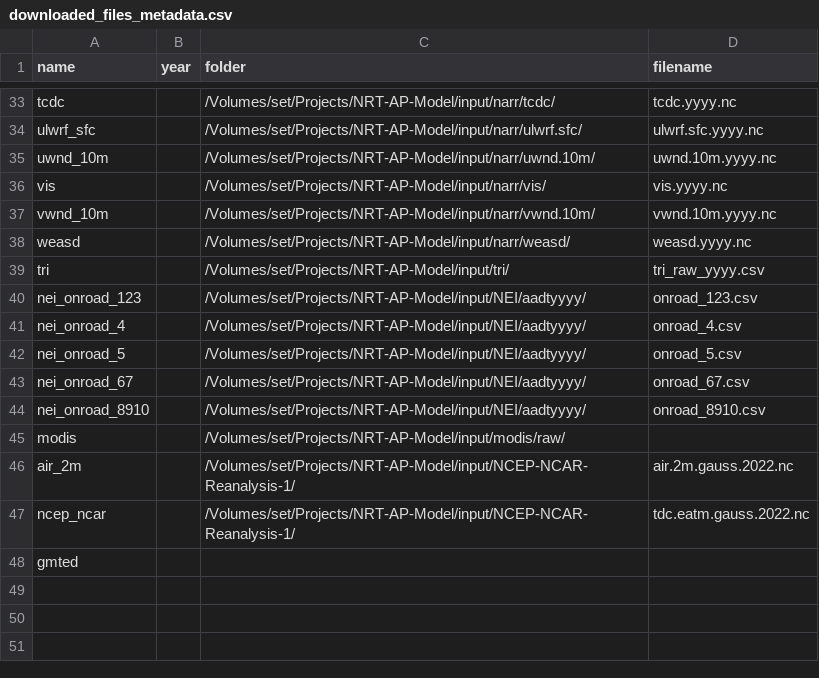
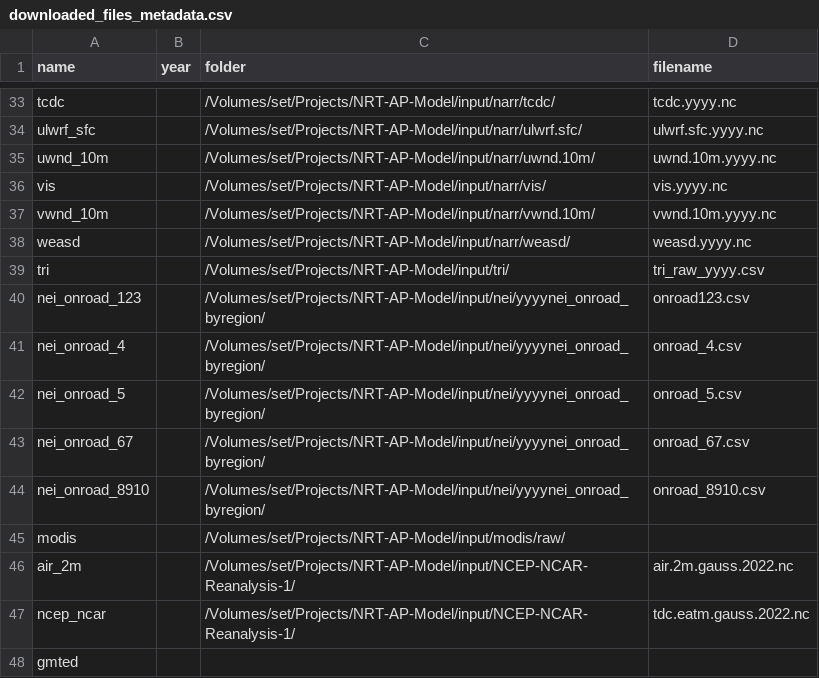
Before and after one commit to NIEHS/beethoven, a CSV file: inst/extdata/downloaded_files_metadata.csv, drawn as a sheet; only a part is shown, gaps mark what is left out.

```diff
--- a/inst/extdata/downloaded_files_metadata.csv
+++ b/inst/extdata/downloaded_files_metadata.csv
@@ -39,7 +39,7 @@ weasd,,/Volumes/set/Projects/NRT-AP-Model/input/narr/weasd/,weasd.yyyy.nc
 tri,,/Volumes/set/Projects/NRT-AP-Model/input/tri/,tri_raw_yyyy.csv
-nei_onroad_123,,/Volumes/set/Projects/NRT-AP-Model/input/NEI/aadtyyyy/,onroad_123.csv
-nei_onroad_4,,/Volumes/set/Projects/NRT-AP-Model/input/NEI/aadtyyyy/,onroad_4.csv
-nei_onroad_5,,/Volumes/set/Projects/NRT-AP-Model/input/NEI/aadtyyyy/,onroad_5.csv
-nei_onroad_67,,/Volumes/set/Projects/NRT-AP-Model/input/NEI/aadtyyyy/,onroad_67.csv
-nei_onroad_8910,,/Volumes/set/Projects/NRT-AP-Model/input/NEI/aadtyyyy/,onroad_8910.csv
+nei_onroad_123,,/Volumes/set/Projects/NRT-AP-Model/input/nei/yyyynei_onroad_byregion/,onroad123.csv
+nei_onroad_4,,/Volumes/set/Projects/NRT-AP-Model/input/nei/yyyynei_onroad_byregion/,onroad_4.csv
+nei_onroad_5,,/Volumes/set/Projects/NRT-AP-Model/input/nei/yyyynei_onroad_byregion/,onroad_5.csv
+nei_onroad_67,,/Volumes/set/Projects/NRT-AP-Model/input/nei/yyyynei_onroad_byregion/,onroad_67.csv
+nei_onroad_8910,,/Volumes/set/Projects/NRT-AP-Model/input/nei/yyyynei_onroad_byregion/,onroad_8910.csv
 modis,,/Volumes/set/Projects/NRT-AP-Model/input/modis/raw/,
```
Also changed, not shown: 2 other files.
